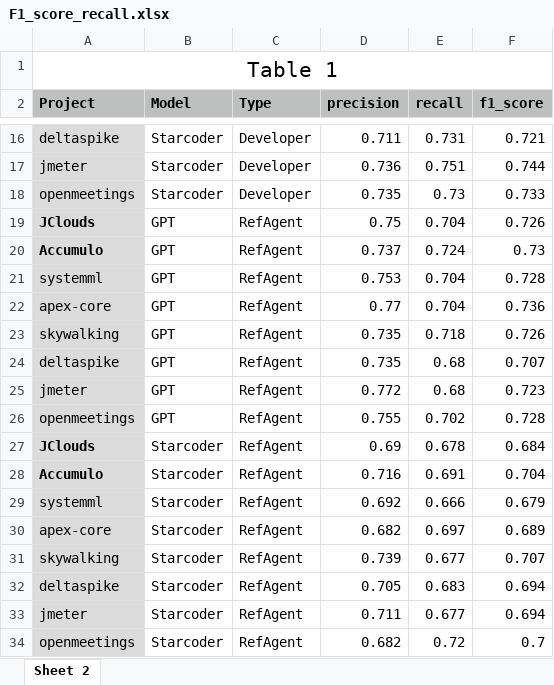
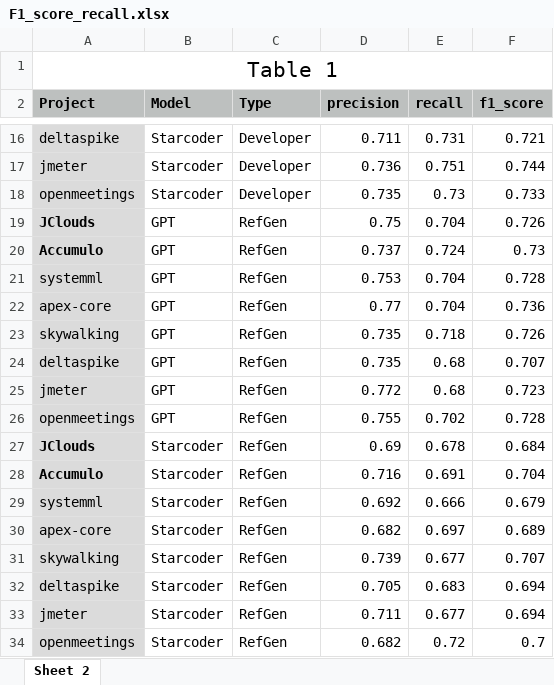
Before and after one commit to The-Aziz/RefAgent, an Excel workbook: results/data/F1_score_recall.xlsx, sheet Sheet 2, drawn as a sheet; only a part is shown, gaps mark what is left out; values as stored, in another font and other column widths than the file's, no borders; the diff names each change by its address in the sheet, - before the commit and + after, or states it on an @@ line.

Commit message:
restructured results

```diff
--- a/results/data/F1_score_recall.xlsx (sheet Sheet 2)
+++ b/results/data/F1_score_recall.xlsx (sheet Sheet 2)
-C19:C34 (Type): RefAgent
+C19:C34 (Type): RefGen
```
Also changed, not shown: 8 other files.
